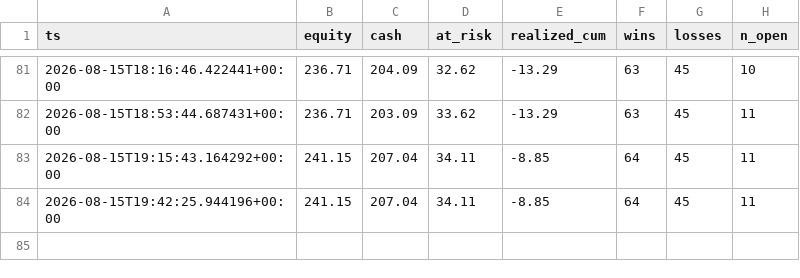
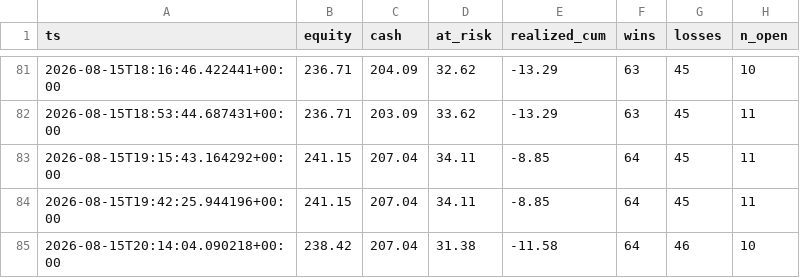
Before and after one commit to JorgeCampe/crypto-signals-bot, a CSV file: crypto_signals_bot/data/equity.csv, drawn as a sheet; only a part is shown, gaps mark what is left out.

```diff
--- a/crypto_signals_bot/data/equity.csv
+++ b/crypto_signals_bot/data/equity.csv
@@ -84 +84,2 @@ ts,equity,cash,at_risk,realized_cum,wins,losses,n_open
 2026-08-15T19:42:25.944196+00:00,241.15,207.04,34.11,-8.85,64,45,11
+2026-08-15T20:14:04.090218+00:00,238.42,207.04,31.38,-11.58,64,46,10
```
Also changed, not shown: crypto_signals_bot/data/positions.csv, 3 other files.
